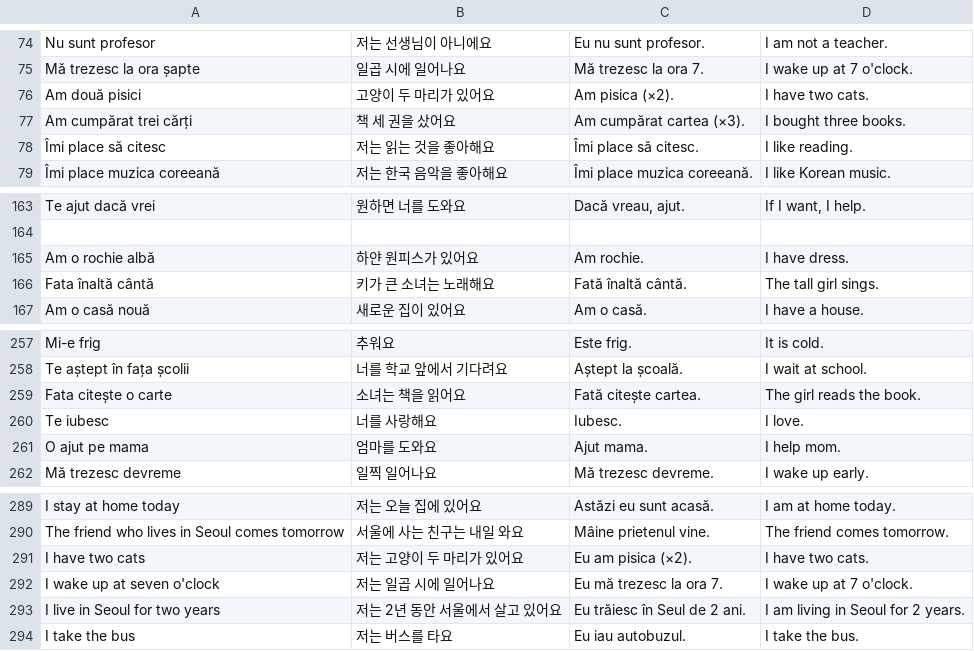
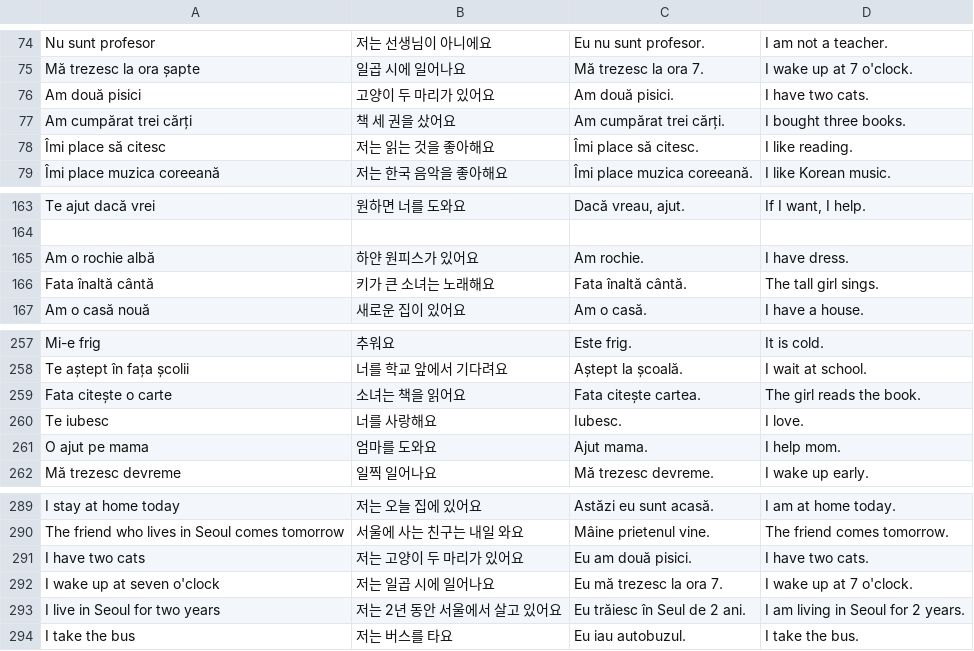
Before and after one commit to raluca-korean/Raluca-Korean-app, a TSV file: tools/builder-tests/cases.tsv, drawn as a sheet; only a part is shown, gaps mark what is left out.

```diff
--- a/tools/builder-tests/cases.tsv
+++ b/tools/builder-tests/cases.tsv
@@ -75,4 +75,4 @@ Nu sunt profesor	저는 선생님이 아니에요	Eu nu sunt profesor.	I am not
 Mă trezesc la ora șapte	일곱 시에 일어나요	Mă trezesc la ora 7.	I wake up at 7 o'clock.
-Am două pisici	고양이 두 마리가 있어요	Am pisica (×2).	I have two cats.
-Am cumpărat trei cărți	책 세 권을 샀어요	Am cumpărat cartea (×3).	I bought three books.
+Am două pisici	고양이 두 마리가 있어요	Am două pisici.	I have two cats.
+Am cumpărat trei cărți	책 세 권을 샀어요	Am cumpărat trei cărți.	I bought three books.
 Îmi place să citesc	저는 읽는 것을 좋아해요	Îmi place să citesc.	I like reading.
@@ -165,3 +165,3 @@ Te ajut dacă vrei	원하면 너를 도와요	Dacă vreau, ajut.	If I want, I he
 Am o rochie albă	하얀 원피스가 있어요	Am rochie.	I have dress.
-Fata înaltă cântă	키가 큰 소녀는 노래해요	Fată înaltă cântă.	The tall girl sings.
+Fata înaltă cântă	키가 큰 소녀는 노래해요	Fata înaltă cântă.	The tall girl sings.
 Am o casă nouă	새로운 집이 있어요	Am o casă.	I have a house.
@@ -258,3 +258,3 @@ Mi-e frig	추워요	Este frig.	It is cold.
 Te aștept în fața școlii	너를 학교 앞에서 기다려요	Aștept la școală.	I wait at school.
-Fata citește o carte	소녀는 책을 읽어요	Fată citește cartea.	The girl reads the book.
+Fata citește o carte	소녀는 책을 읽어요	Fata citește cartea.	The girl reads the book.
 Te iubesc	너를 사랑해요	Iubesc.	I love.
@@ -290,3 +290,3 @@ I stay at home today	저는 오늘 집에 있어요	Astăzi eu sunt acasă.	I am
 The friend who lives in Seoul comes tomorrow	서울에 사는 친구는 내일 와요	Mâine prietenul vine.	The friend comes tomorrow.
-I have two cats	저는 고양이 두 마리가 있어요	Eu am pisica (×2).	I have two cats.
+I have two cats	저는 고양이 두 마리가 있어요	Eu am două pisici.	I have two cats.
 I wake up at seven o'clock	저는 일곱 시에 일어나요	Eu mă trezesc la ora 7.	I wake up at 7 o'clock.
```
Also changed, not shown: 3 other files.
